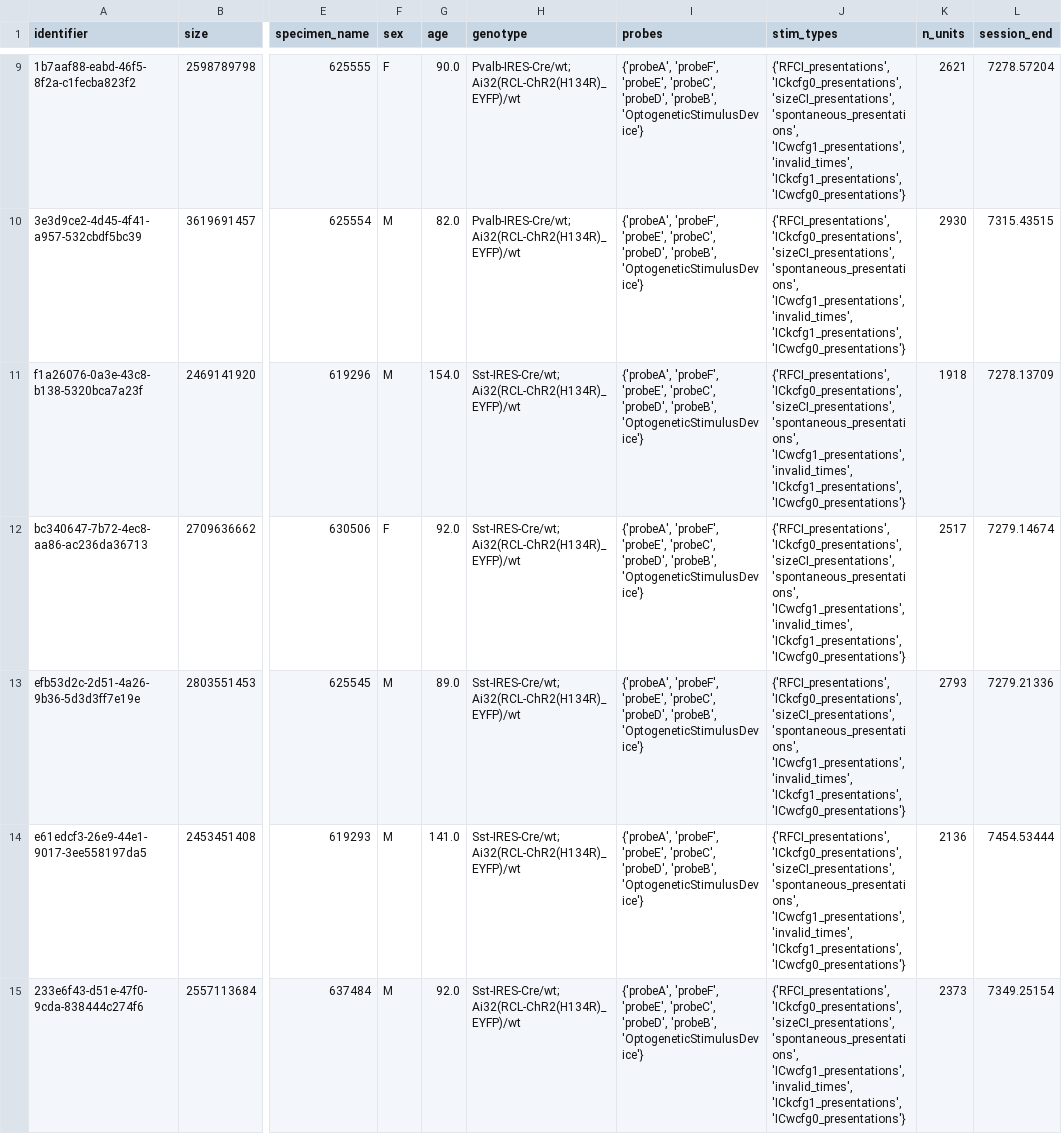
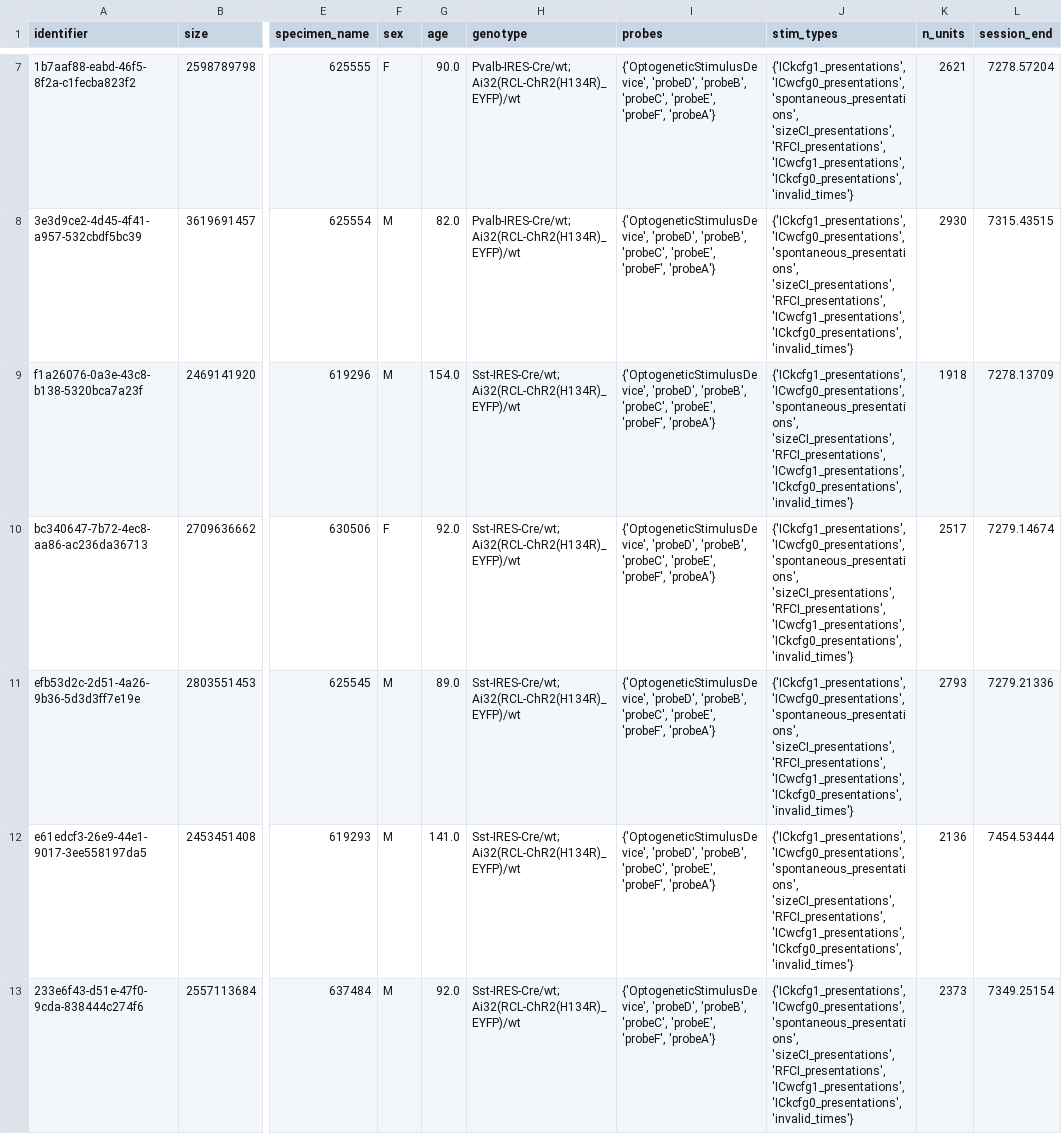
Before and after one commit to AllenInstitute/openscope_databook, a CSV file: data/illusion_sessions.csv, drawn as a sheet; only a part is shown, gaps mark what is left out; addresses are those after the commit; the diff covers the shown part only; the diff names each change by its address in the sheet, - before the commit and + after, or states it on an @@ line.

```diff
--- a/data/illusion_sessions.csv
+++ b/data/illusion_sessions.csv
-I7:I13 (probes): {'probeA', 'probeF', 'probeE', 'probeC', 'probeD', 'probeB', 'OptogeneticStimulusDevice'}
+I7:I13 (probes): {'OptogeneticStimulusDevice', 'probeD', 'probeB', 'probeC', 'probeE', 'probeF', 'probeA'}
-J7:J13 (stim_types): {'RFCI_presentations', 'ICkcfg0_presentations', 'sizeCI_presentations', 'spontaneous_presentations', 'ICwcfg1_presentations', 'invalid_times', 'ICkcfg1_presentations', 'ICwcfg0_presentations'}
+J7:J13 (stim_types): {'ICkcfg1_presentations', 'ICwcfg0_presentations', 'spontaneous_presentations', 'sizeCI_presentations', 'RFCI_presentations', 'ICwcfg1_presentations', 'ICkcfg0_presentations', 'invalid_times'}
```
Also changed, not shown: 2 removed rows and 10 edited cells elsewhere in this file, data/glo_sessions.csv, 2 other files.
